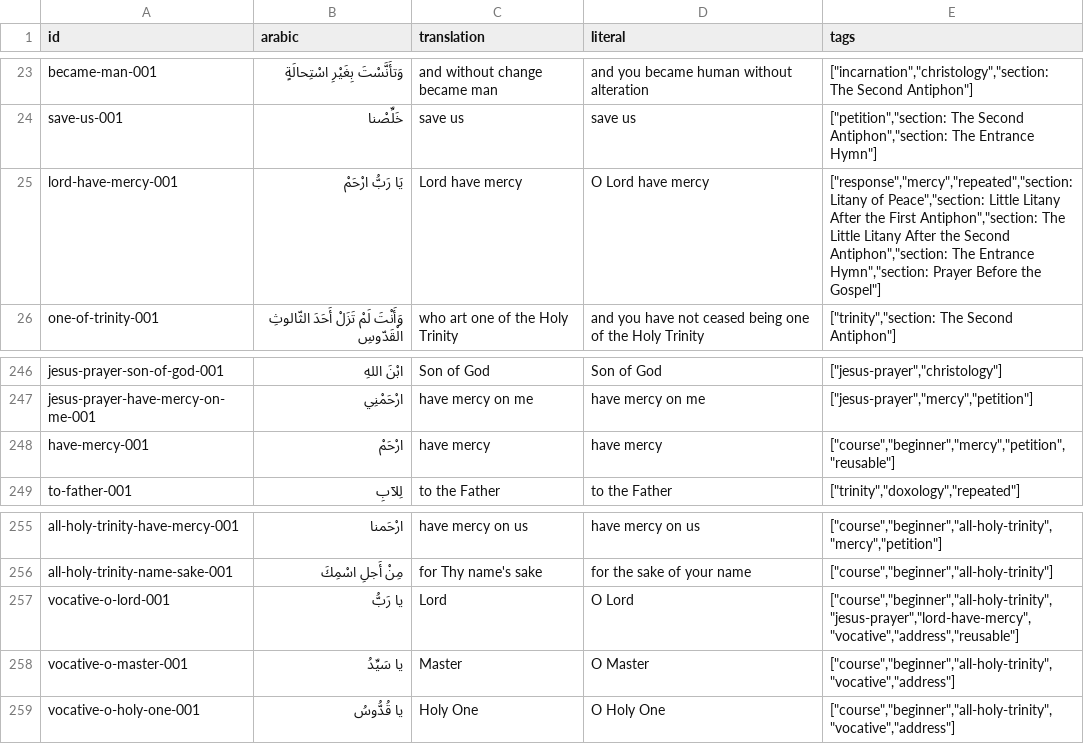
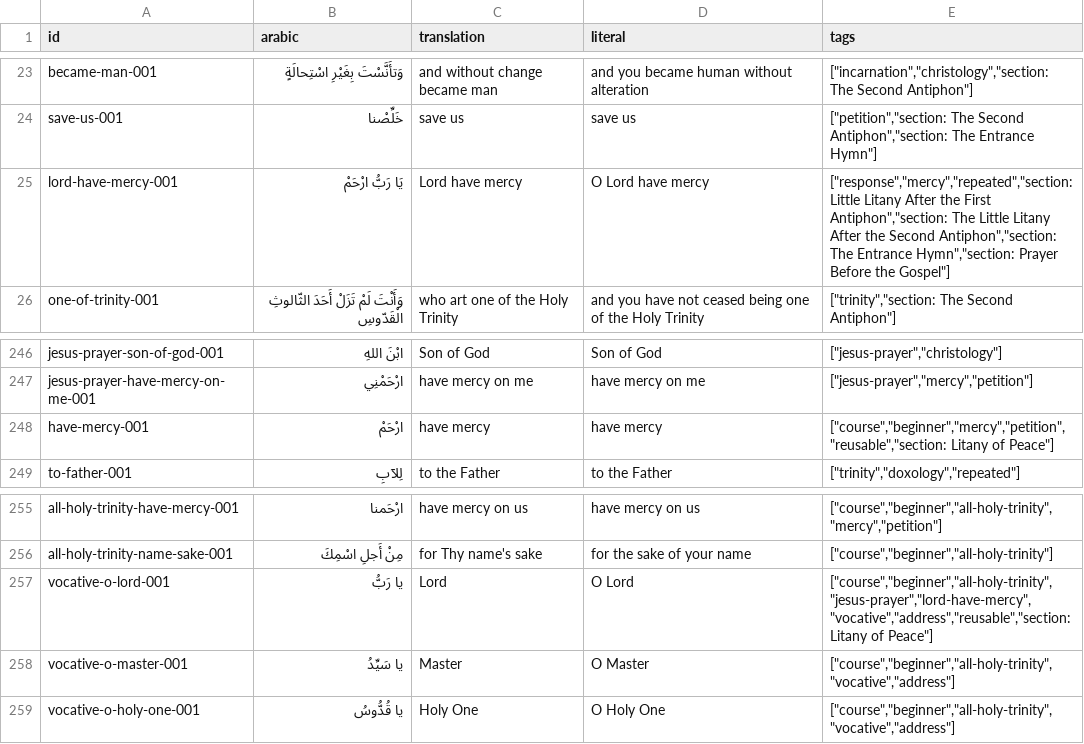
Before and after one commit to joseph-symeon/liturgical-arabic, a CSV file: src/data/source/phrases.csv, drawn as a sheet; only a part is shown, gaps mark what is left out.

```diff
--- a/src/data/source/phrases.csv
+++ b/src/data/source/phrases.csv
@@ -24,3 +24,3 @@
 "save-us-001","خَلِّصْنا","save us","save us","[""petition"",""section: The Second Antiphon"",""section: The Entrance Hymn""]"
-"lord-have-mercy-001","يَا رَبُّ ارْحَمْ","Lord have mercy","O Lord have mercy","[""response"",""mercy"",""repeated"",""section: Litany of Peace"",""section: Little Litany After the First Antiphon"",""section: The Little Litany After the Second Antiphon"",""section: The Entrance Hymn"",""section: Prayer Before the Gospel""]"
+"lord-have-mercy-001","يَا رَبُّ ارْحَمْ","Lord have mercy","O Lord have mercy","[""response"",""mercy"",""repeated"",""section: Little Litany After the First Antiphon"",""section: The Little Litany After the Second Antiphon"",""section: The Entrance Hymn"",""section: Prayer Before the Gospel""]"
 "one-of-trinity-001","وَأَنْتَ لَمْ تَزَلْ أَحَدَ الثّالوثِ الْقَدّوسِ","who art one of the Holy Trinity","and you have not ceased being one of the Holy Trinity","[""trinity"",""section: The Second Antiphon""]"
@@ -247,3 +247,3 @@
 "jesus-prayer-have-mercy-on-me-001","ارْحَمْنِي","have mercy on me","have mercy on me","[""jesus-prayer"",""mercy"",""petition""]"
-"have-mercy-001","ارْحَمْ","have mercy","have mercy","[""course"",""beginner"",""mercy"",""petition"",""reusable""]"
+"have-mercy-001","ارْحَمْ","have mercy","have mercy","[""course"",""beginner"",""mercy"",""petition"",""reusable"",""section: Litany of Peace""]"
 "to-father-001","لِلآبِ","to the Father","to the Father","[""trinity"",""doxology"",""repeated""]"
@@ -256,3 +256,3 @@
 "all-holy-trinity-name-sake-001","مِنْ أَجلِ اسْمِكَ","for Thy name's sake","for the sake of your name","[""course"",""beginner"",""all-holy-trinity""]"
-"vocative-o-lord-001","يا رَبُّ","Lord","O Lord","[""course"",""beginner"",""all-holy-trinity"",""jesus-prayer"",""lord-have-mercy"",""vocative"",""address"",""reusable""]"
+"vocative-o-lord-001","يا رَبُّ","Lord","O Lord","[""course"",""beginner"",""all-holy-trinity"",""jesus-prayer"",""lord-have-mercy"",""vocative"",""address"",""reusable"",""section: Litany of Peace""]"
 "vocative-o-master-001","يا سَيِّدُ","Master","O Master","[""course"",""beginner"",""all-holy-trinity"",""vocative"",""address""]"
```
Also changed, not shown: 18 other files.
